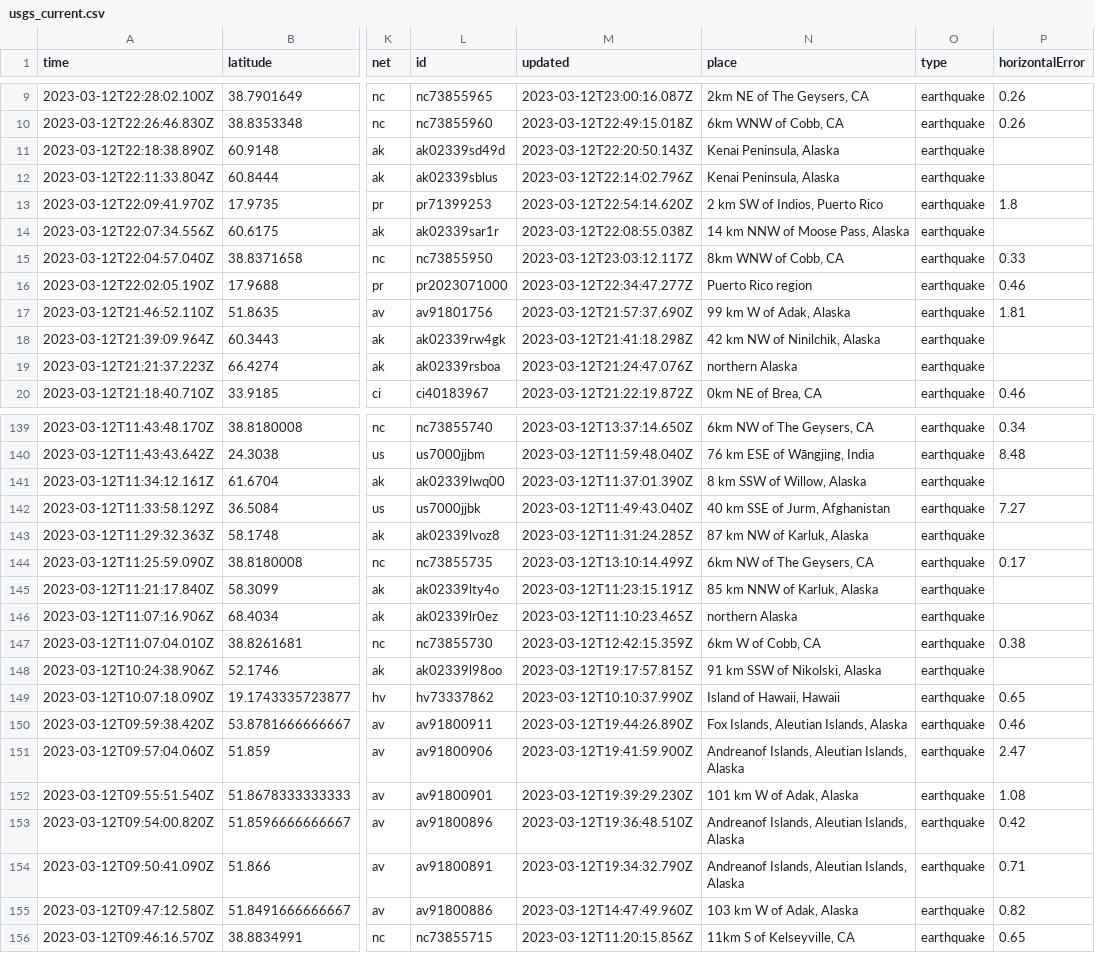
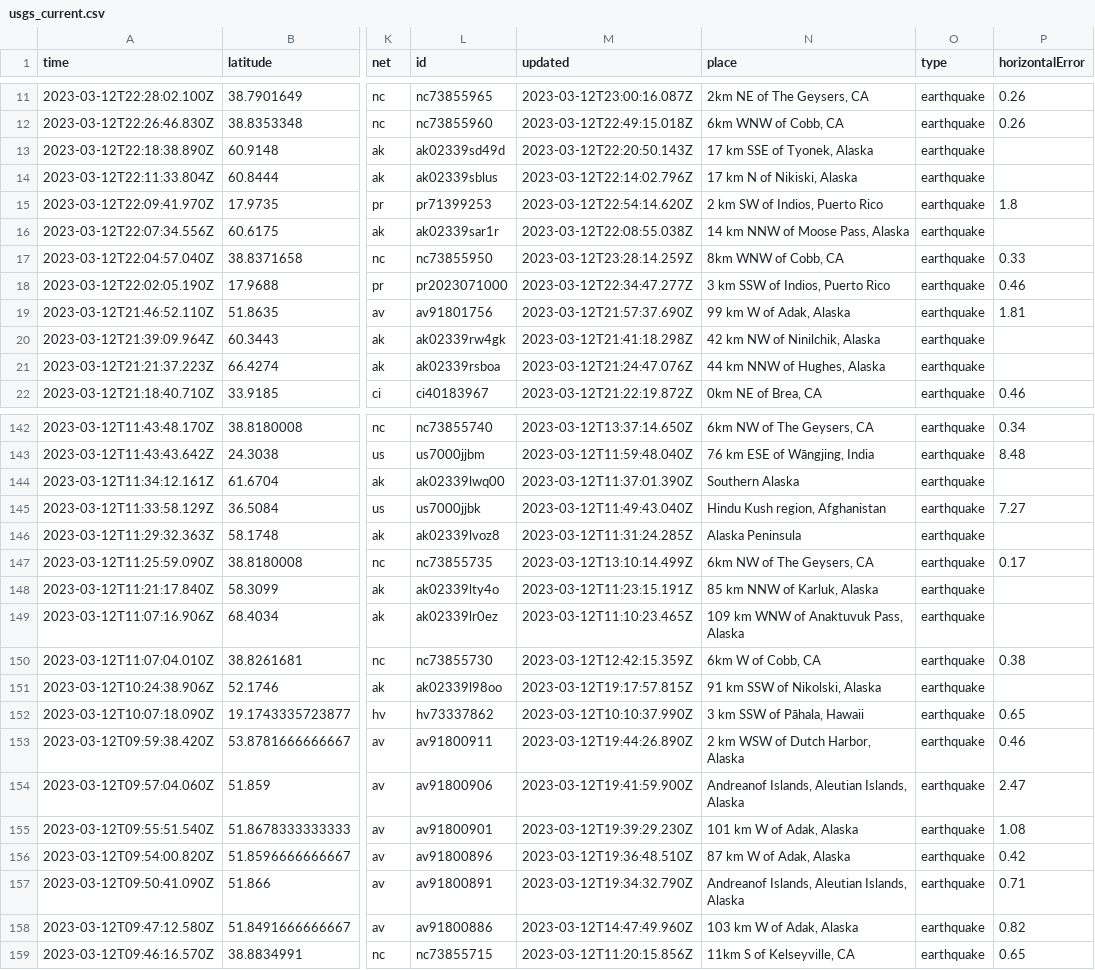
Before and after one commit to mattrehbein/nicar22-github-actions, a CSV file: usgs_current.csv, drawn as a sheet; only a part is shown, gaps mark what is left out; addresses are those after the commit; the diff covers the shown part only; the diff names each change by its address in the sheet, - before the commit and + after, or states it on an @@ line.

```diff
--- a/usgs_current.csv
+++ b/usgs_current.csv
-N13 (place): Kenai Peninsula, Alaska
+N13 (place): 17 km SSE of Tyonek, Alaska
-N14 (place): Kenai Peninsula, Alaska
+N14 (place): 17 km N of Nikiski, Alaska
-M17 (updated): 2023-03-12T23:03:12.117Z
+M17 (updated): 2023-03-12T23:28:14.259Z
-N18 (place): Puerto Rico region
+N18 (place): 3 km SSW of Indios, Puerto Rico
-N21 (place): northern Alaska
+N21 (place): 44 km NNW of Hughes, Alaska
-N144 (place): 8 km SSW of Willow, Alaska
+N144 (place): Southern Alaska
-N145 (place): 40 km SSE of Jurm, Afghanistan
+N145 (place): Hindu Kush region, Afghanistan
-N146 (place): 87 km NW of Karluk, Alaska
+N146 (place): Alaska Peninsula
-N149 (place): northern Alaska
+N149 (place): 109 km WNW of Anaktuvuk Pass, Alaska
-N152 (place): Island of Hawaii, Hawaii
+N152 (place): 3 km SSW of Pāhala, Hawaii
-N153 (place): Fox Islands, Aleutian Islands, Alaska
+N153 (place): 2 km WSW of Dutch Harbor, Alaska
-N156 (place): Andreanof Islands, Aleutian Islands, Alaska
+N156 (place): 87 km W of Adak, Alaska
```
Also changed, not shown: 3 added rows, 2 removed rows and 46 edited cells elsewhere in this file.
